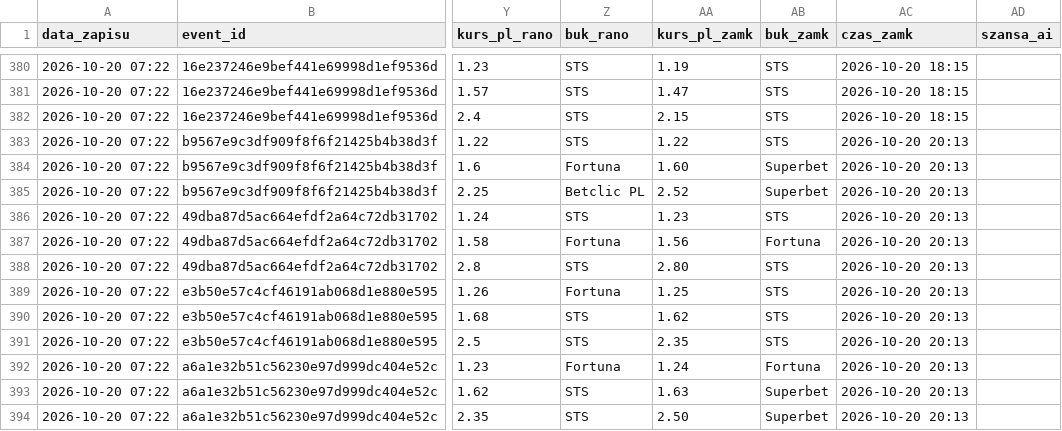
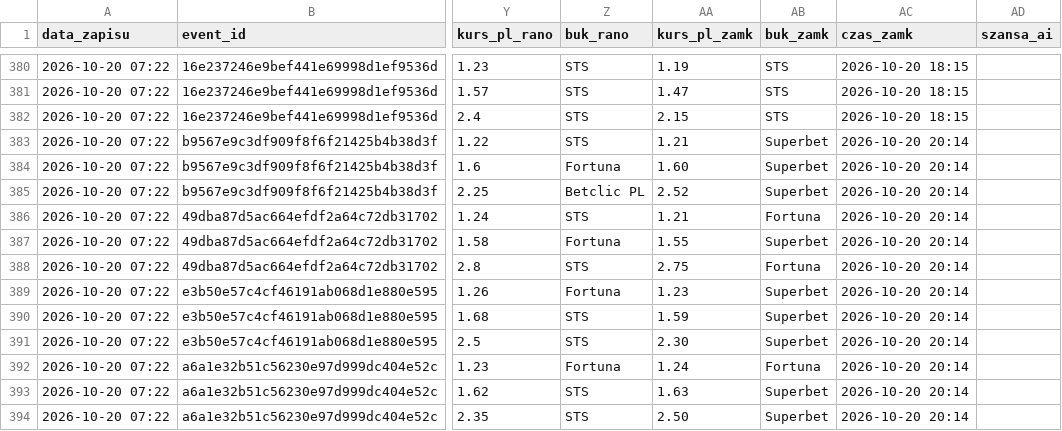
Before and after one commit to lewym90/typer, a CSV file: docs/data/typy_pewne.csv, drawn as a sheet; only a part is shown, gaps mark what is left out; the diff names each change by its address in the sheet, - before the commit and + after, or states it on an @@ line.

Commit message:
Typy 2026-10-20 18:14

```diff
--- a/docs/data/typy_pewne.csv
+++ b/docs/data/typy_pewne.csv
-AA383 (kurs_pl_zamk): 1.22
+AA383 (kurs_pl_zamk): 1.21
-AB383 (buk_zamk): STS
+AB383 (buk_zamk): Superbet
-AC383:AC394 (czas_zamk): 2026-10-20 20:13
+AC383:AC394 (czas_zamk): 2026-10-20 20:14
-AA386 (kurs_pl_zamk): 1.23
+AA386 (kurs_pl_zamk): 1.21
-AB386 (buk_zamk): STS
+AB386 (buk_zamk): Fortuna
-AA387 (kurs_pl_zamk): 1.56
+AA387 (kurs_pl_zamk): 1.55
-AB387 (buk_zamk): Fortuna
+AB387 (buk_zamk): Superbet
-AA388 (kurs_pl_zamk): 2.80
+AA388 (kurs_pl_zamk): 2.75
-AB388 (buk_zamk): STS
+AB388 (buk_zamk): Fortuna
-AA389 (kurs_pl_zamk): 1.25
+AA389 (kurs_pl_zamk): 1.23
-AB389:AB391 (buk_zamk): STS
+AB389:AB391 (buk_zamk): Superbet
-AA390 (kurs_pl_zamk): 1.62
+AA390 (kurs_pl_zamk): 1.59
-AA391 (kurs_pl_zamk): 2.35
+AA391 (kurs_pl_zamk): 2.30
```
Also changed, not shown: docs/data/typy_value.csv, 6 other files.
